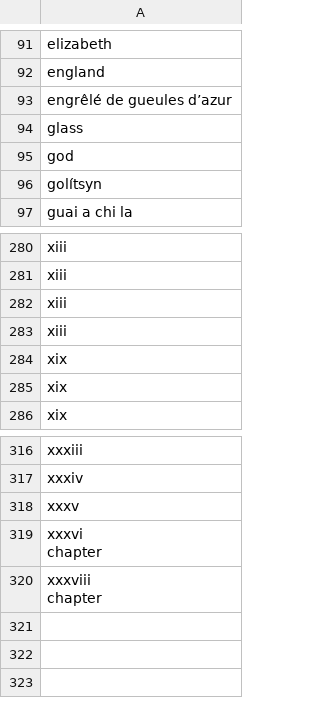
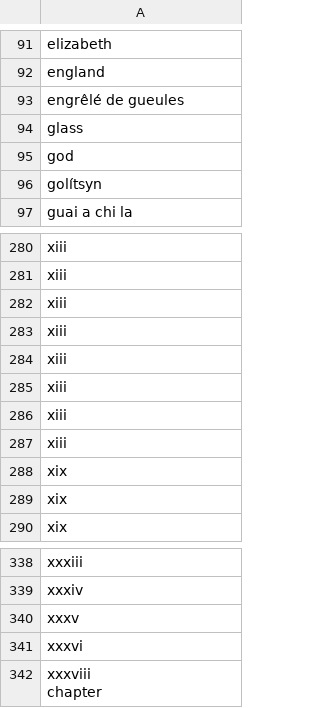
Before and after one commit to Shraddhaduwal/SpacyOperations, a CSV file: Results/name_list.csv, drawn as a sheet; only a part is shown, gaps mark what is left out; addresses are those after the commit; ↵ is a line break in a cell; the diff covers the shown part only; the diff names each change by its address in the sheet, - before the commit and + after, or states it on an @@ line.

```diff
--- a/Results/name_list.csv
+++ b/Results/name_list.csv
-A93: engrêlé de gueules d’azur
+A93: engrêlé de gueules
+row 284: xiii
+row 285: xiii
+row 286: xiii
+row 287: xiii
-A341: xxxvi ↵ chapter
+A341: xxxvi
```
Also changed, not shown: 18 added rows and 5 edited cells elsewhere in this file, Results/adj_list.csv, Results/adjective_frequency.csv, 9 other files.
